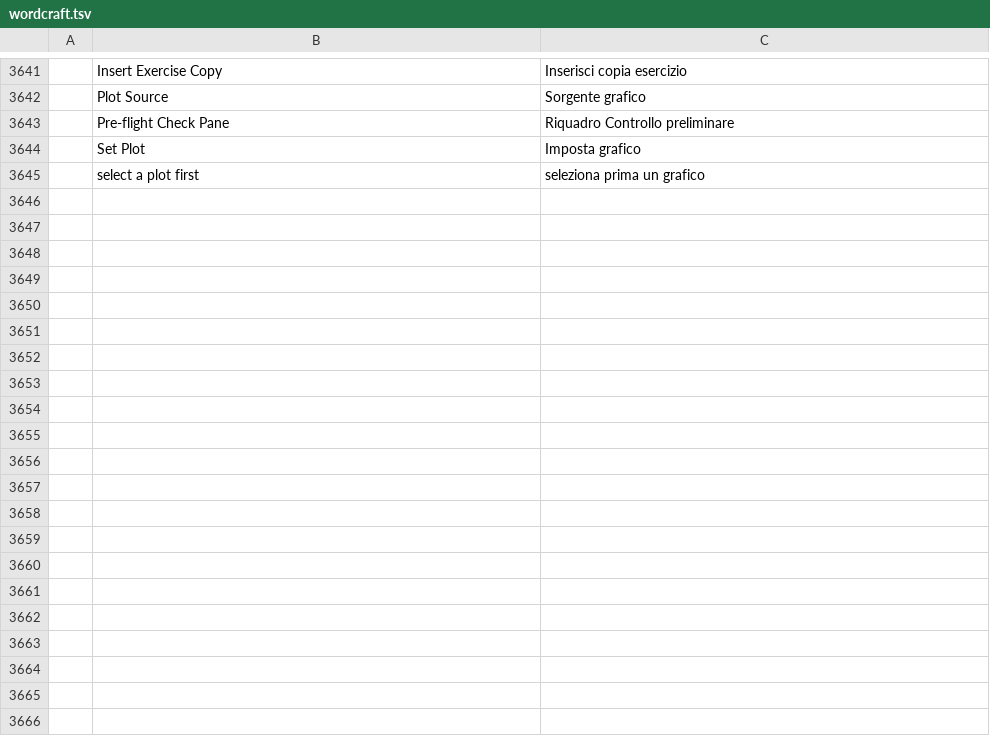
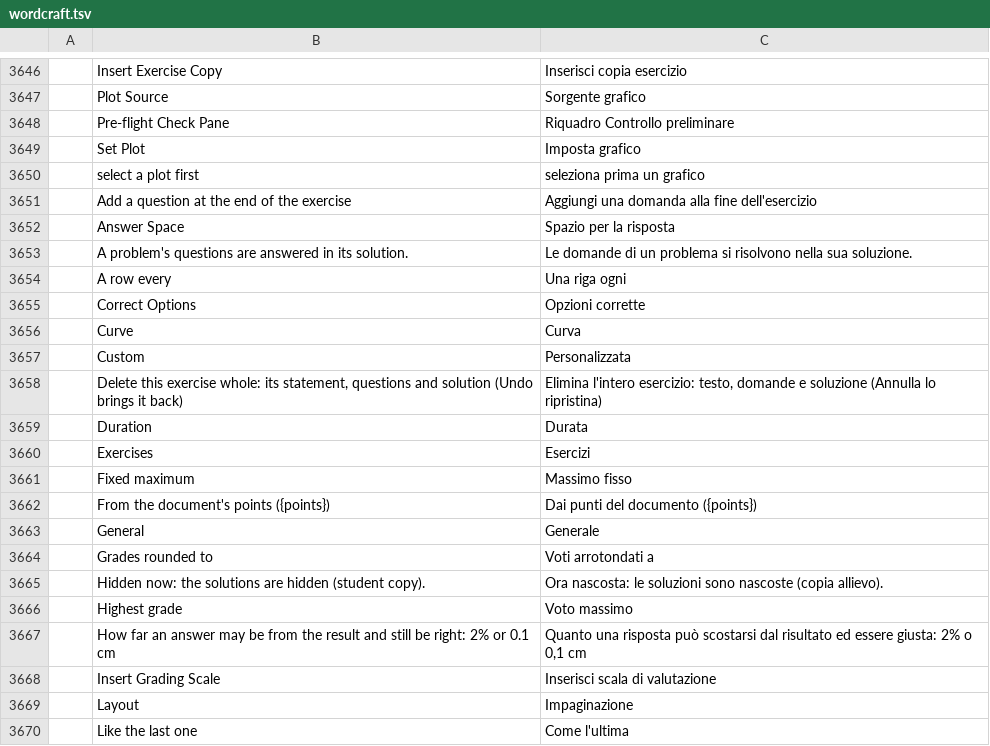
Before and after one commit to nabre/strix, a TSV file: locales/it/wordcraft.tsv, drawn as a sheet; only a part is shown, gaps mark what is left out; the diff covers the shown part only; the diff names each change by its address in the sheet, - before the commit and + after, or states it on an @@ line.

```diff
--- a/locales/it/wordcraft.tsv
+++ b/locales/it/wordcraft.tsv
+row 3651:  | Add a question at the end of the exercise | Aggiungi una domanda alla fine dell'esercizio
+row 3652:  | Answer Space | Spazio per la risposta
+row 3653:  | A problem's questions are answered in its solution. | Le domande di un problema si risolvono nella sua soluzione.
+row 3654:  | A row every | Una riga ogni
+row 3655:  | Correct Options | Opzioni corrette
+row 3656:  | Curve | Curva
+row 3657:  | Custom | Personalizzata
+row 3658:  | Delete this exercise whole: its statement, questions and solution (Undo brings it back) | Elimina l'intero esercizio: testo, domande e soluzione (Annulla lo ripristina)
+row 3659:  | Duration | Durata
+row 3660:  | Exercises | Esercizi
+row 3661:  | Fixed maximum | Massimo fisso
+row 3662:  | From the document's points ({points}) | Dai punti del documento ({points})
+row 3663:  | General | Generale
+row 3664:  | Grades rounded to | Voti arrotondati a
+row 3665:  | Hidden now: the solutions are hidden (student copy). | Ora nascosta: le soluzioni sono nascoste (copia allievo).
+row 3666:  | Highest grade | Voto massimo
+row 3667:  | How far an answer may be from the result and still be right: 2% or 0.1 cm | Quanto una risposta può scostarsi dal risultato ed essere giusta: 2% o 0,1 cm
+row 3668:  | Insert Grading Scale | Inserisci scala di valutazione
+row 3669:  | Layout | Impaginazione
+row 3670:  | Like the last one | Come l'ultima
```
Also changed, not shown: 36 added rows and 1 removed row elsewhere in this file, locales/de/wordcraft.tsv, locales/fr/wordcraft.tsv, 19 other files.
